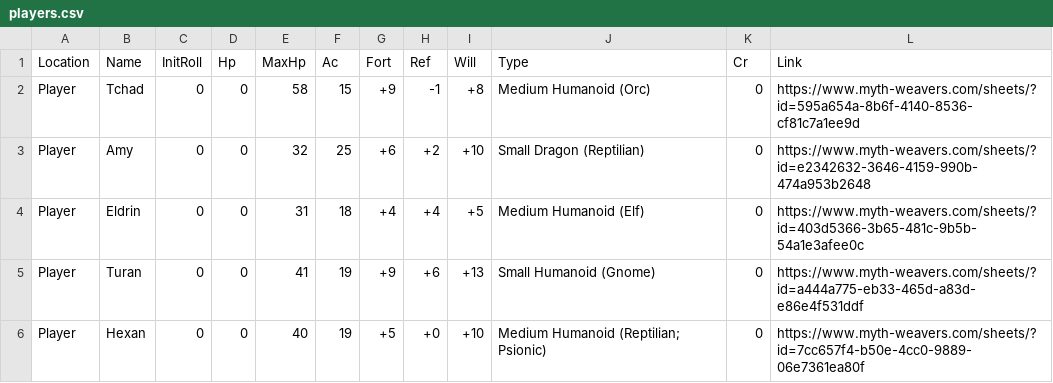
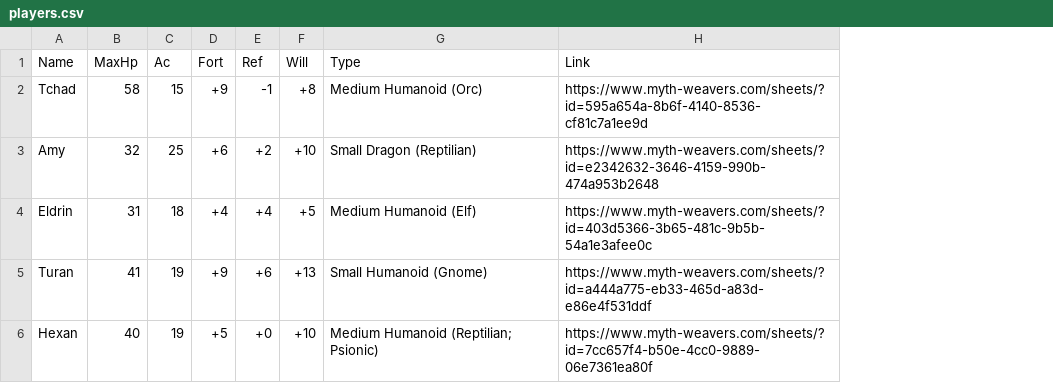
Before and after one commit to davycwalker-debug/breakfast-and-battles, a CSV file: rooms/csv/players.csv, drawn as a sheet; the diff names each change by its address in the sheet, - before the commit and + after, or states it on an @@ line.

Commit message:
updated player parser to streamline

```diff
--- a/rooms/csv/players.csv
+++ b/rooms/csv/players.csv
-column A (Location), rows 2-6: all Player
-column C (InitRoll), rows 2-6: all 0
-column D (Hp), rows 2-6: all 0
-column K (Cr), rows 2-6: all 0
```
Also changed, not shown: 2 other files.
